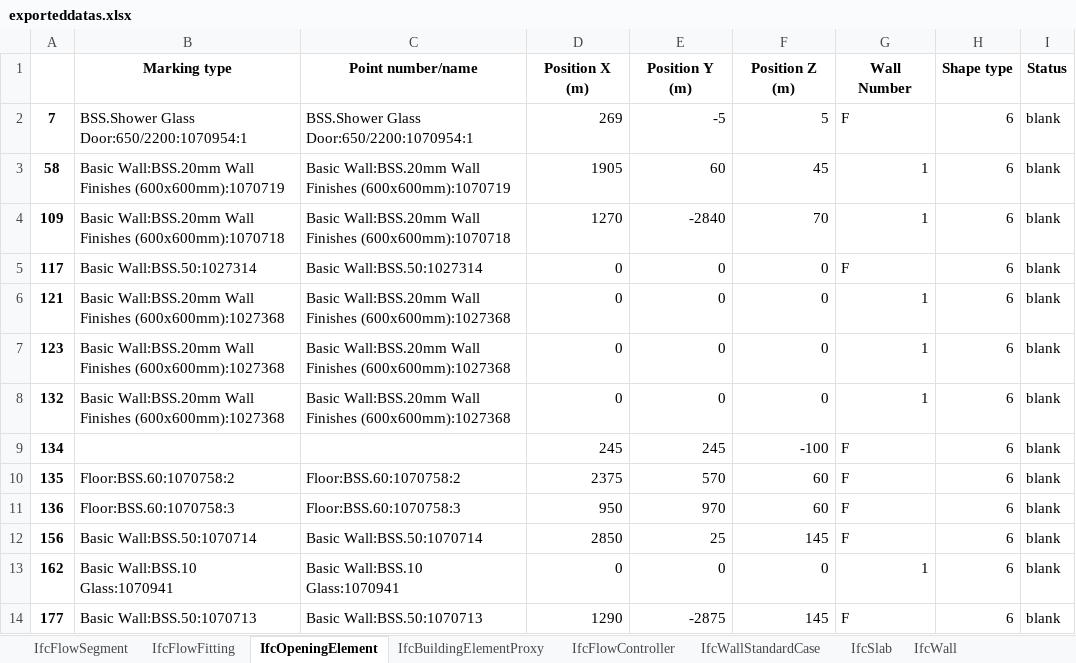
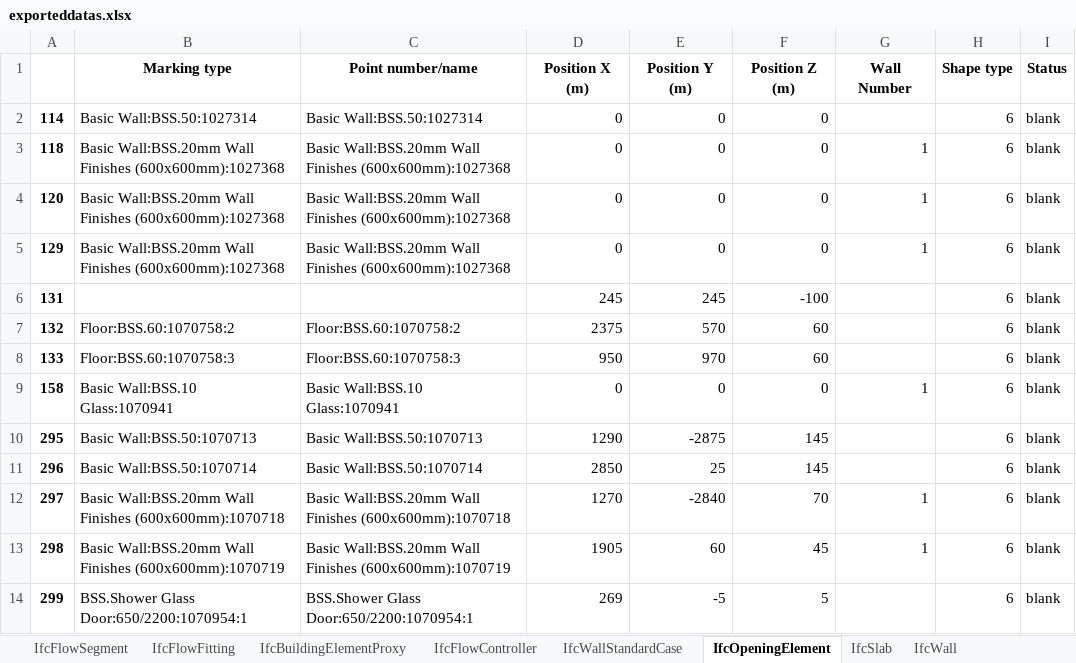
Before and after one commit to mokzhizhuan/GreyForm_UIs, an Excel workbook: Greyform/Python_Application/exporteddatas.xlsx, sheet IfcOpeningElement, drawn as a sheet; values as stored, in another font and other column widths than the file's, no borders; removed rows and columns are numbered as before the commit, all else as after; the diff names each change by its address in the sheet, - before the commit and + after, or states it on an @@ line.

```diff
--- a/Greyform/Python_Application/exporteddatas.xlsx (sheet IfcOpeningElement)
+++ b/Greyform/Python_Application/exporteddatas.xlsx (sheet IfcOpeningElement)
@@ sheet tab order changed: IfcFlowSegment | IfcFlowFitting | IfcBuildingElementProxy | IfcFlowController | IfcWallStandardCase | IfcOpeningElement | IfcSlab | IfcWall @@
-row 2: 7 | BSS.Shower Glass Door:650/2200:1070954:1 | BSS.Shower Glass Door:650/2200:1070954:1 | 269 | -5 | 5 | F | 6 | blank
-row 3: 58 | Basic Wall:BSS.20mm Wall Finishes (600x600mm):1070719 | Basic Wall:BSS.20mm Wall Finishes (600x600mm):1070719 | 1905 | 60 | 45 | 1 | 6 | blank
-row 4: 109 | Basic Wall:BSS.20mm Wall Finishes (600x600mm):1070718 | Basic Wall:BSS.20mm Wall Finishes (600x600mm):1070718 | 1270 | -2840 | 70 | 1 | 6 | blank
-A2: 117
+A2: 114
-G2 (Wall Number): F
+G2 (Wall Number): (empty)
-A3: 121
+A3: 118
-A4: 123
+A4: 120
-A5: 132
+A5: 129
-A6: 134
+A6: 131
-G6:G8 (Wall Number): F
+G6:G8 (Wall Number): (empty)
-A7: 135
+A7: 132
-A8: 136
+A8: 133
-row 12: 156 | Basic Wall:BSS.50:1070714 | Basic Wall:BSS.50:1070714 | 2850 | 25 | 145 | F | 6 | blank
-A9: 162
+A9: 158
-A10: 177
+A10: 295
-G10 (Wall Number): F
+G10 (Wall Number): (empty)
+row 11: 296 | Basic Wall:BSS.50:1070714 | Basic Wall:BSS.50:1070714 | 2850 | 25 | 145 |  | 6 | blank
+row 12: 297 | Basic Wall:BSS.20mm Wall Finishes (600x600mm):1070718 | Basic Wall:BSS.20mm Wall Finishes (600x600mm):1070718 | 1270 | -2840 | 70 | 1 | 6 | blank
+row 13: 298 | Basic Wall:BSS.20mm Wall Finishes (600x600mm):1070719 | Basic Wall:BSS.20mm Wall Finishes (600x600mm):1070719 | 1905 | 60 | 45 | 1 | 6 | blank
+row 14: 299 | BSS.Shower Glass Door:650/2200:1070954:1 | BSS.Shower Glass Door:650/2200:1070954:1 | 269 | -5 | 5 |  | 6 | blank
```
Also changed, not shown: sheet IfcBuildingElementProxy, sheet IfcFlowFitting, sheet IfcFlowSegment, sheet IfcWallStandardCase, sheet IfcSlab, sheet IfcFlowTerminal, 5 more sheets, 2 other files.
